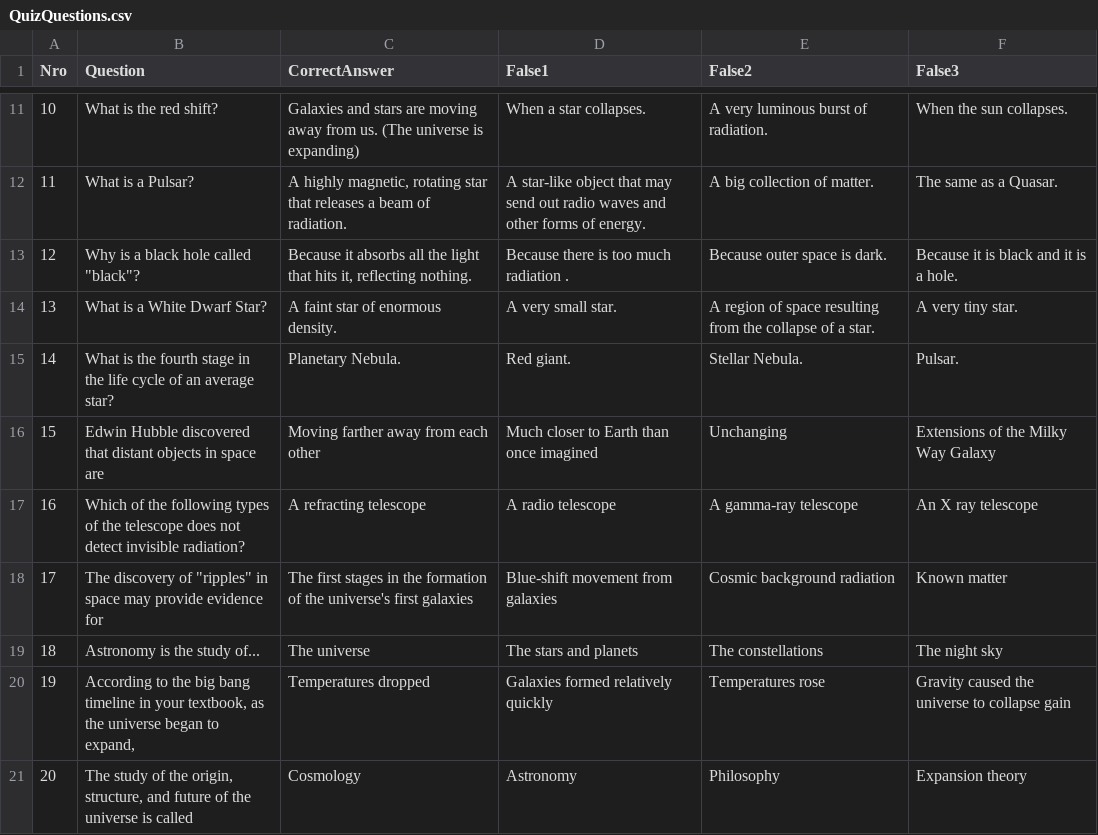
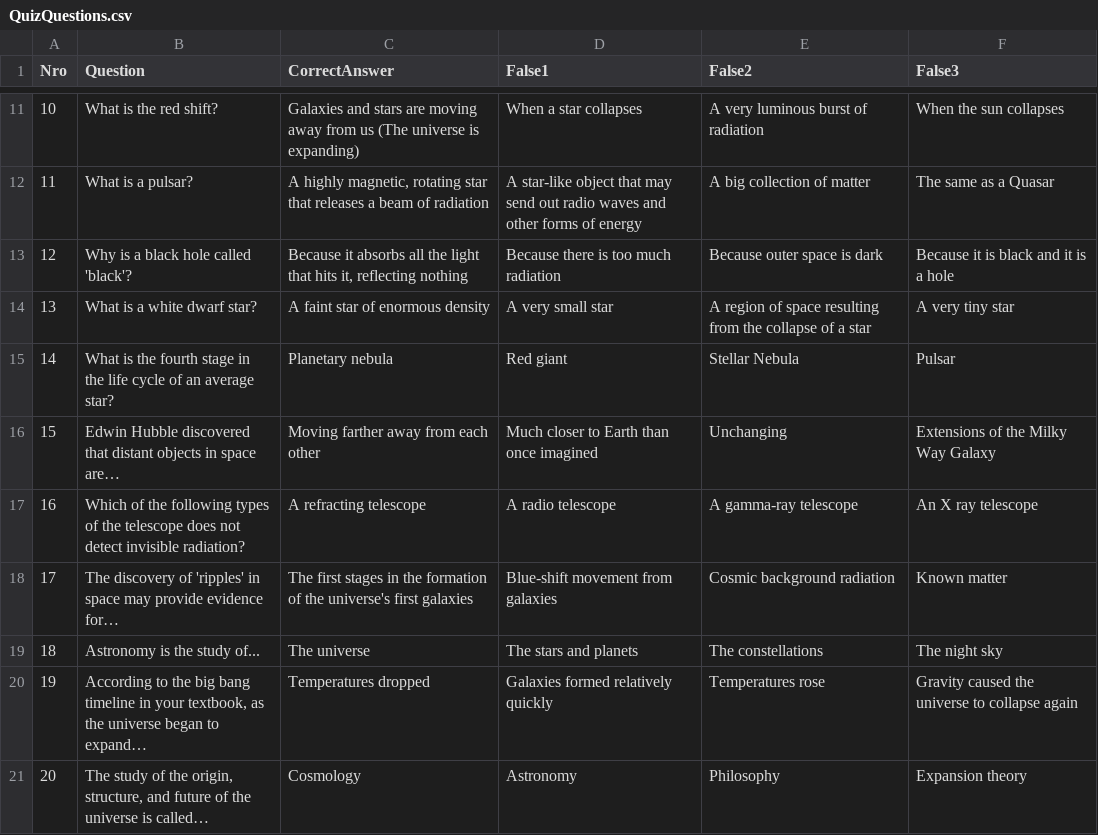
Before and after one commit to Vacciee/GIGAGameproject, a CSV file: Assets/Resources/QuizQuestions.csv, drawn as a sheet; only a part is shown, gaps mark what is left out; the diff covers the shown part only.

```diff
--- a/Assets/Resources/QuizQuestions.csv
+++ b/Assets/Resources/QuizQuestions.csv
@@ -11,6 +11,6 @@
-10,What is the red shift? ,Galaxies and stars are moving away from us. (The universe is expanding),When a star collapses.,A very luminous burst of radiation.,When the sun collapses.
-11,What is a Pulsar? ,"A highly magnetic, rotating star that releases a beam of radiation.",A star-like object that may send out radio waves and other forms of energy.,A big collection of matter.,The same as a Quasar.
-12,"Why is a black hole called ""black""? ","Because it absorbs all the light that hits it, reflecting nothing.",Because there is too much radiation .,Because outer space is dark.,Because it is black and it is a hole.
-13,What is a White Dwarf Star?,A faint star of enormous density.,A very small star.,A region of space resulting from the collapse of a star.,A very tiny star.
-14,What is the fourth stage in the life cycle of an average star? ,Planetary Nebula.,Red giant.,Stellar Nebula.,Pulsar.
-15,Edwin Hubble discovered that distant objects in space are,Moving farther away from each other,Much closer to Earth than once imagined,Unchanging,Extensions of the Milky Way Galaxy
+10,What is the red shift? ,Galaxies and stars are moving away from us (The universe is expanding),When a star collapses,A very luminous burst of radiation,When the sun collapses,,,,,,,,
+11,What is a pulsar? ,"A highly magnetic, rotating star that releases a beam of radiation",A star-like object that may send out radio waves and other forms of energy,A big collection of matter,The same as a Quasar,,,,,,,,
+12,Why is a black hole called 'black'? ,"Because it absorbs all the light that hits it, reflecting nothing",Because there is too much radiation,Because outer space is dark,Because it is black and it is a hole,,,,,,,,
+13,What is a white dwarf star?,A faint star of enormous density,A very small star,A region of space resulting from the collapse of a star,A very tiny star,,,,,,,,
+14,What is the fourth stage in the life cycle of an average star? ,Planetary nebula,Red giant,Stellar Nebula,Pulsar,,,,,,,,
+15,Edwin Hubble discovered that distant objects in space are…,Moving farther away from each other,Much closer to Earth than once imagined,Unchanging,Extensions of the Milky Way Galaxy,,,,,,,,
@@ -18 +18 @@
-17,"The discovery of ""ripples"" in space may provide evidence for ",The first stages in the formation of the universe's first galaxies,Blue-shift movement from galaxies,Cosmic background radiation,Known matter
+17,The discovery of 'ripples' in space may provide evidence for…,The first stages in the formation of the universe's first galaxies,Blue-shift movement from galaxies,Cosmic background radiation,Known matter,,,,,,,,
@@ -20,2 +20,2 @@
-19,"According to the big bang timeline in your textbook, as the universe began to expand, ",Temperatures dropped,Galaxies formed relatively quickly,Temperatures rose,Gravity caused the universe to collapse gain
-20,"The study of the origin, structure, and future of the universe is called",Cosmology,Astronomy,Philosophy,Expansion theory
+19,"According to the big bang timeline in your textbook, as the universe began to expand…",Temperatures dropped,Galaxies formed relatively quickly,Temperatures rose,Gravity caused the universe to collapse again,,,,,,,,
+20,"The study of the origin, structure, and future of the universe is called…",Cosmology,Astronomy,Philosophy,Expansion theory,,,,,,,,
```
Also changed, not shown: 29 edited cells elsewhere in this file, 4 other files.
